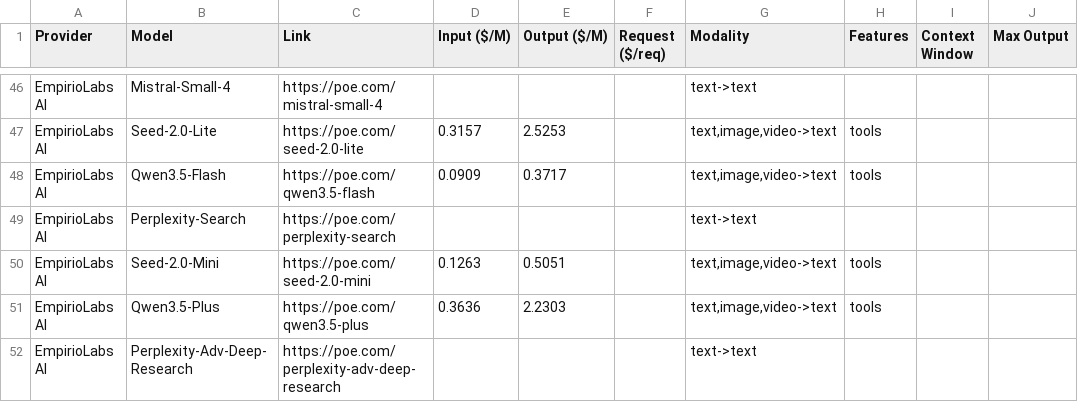
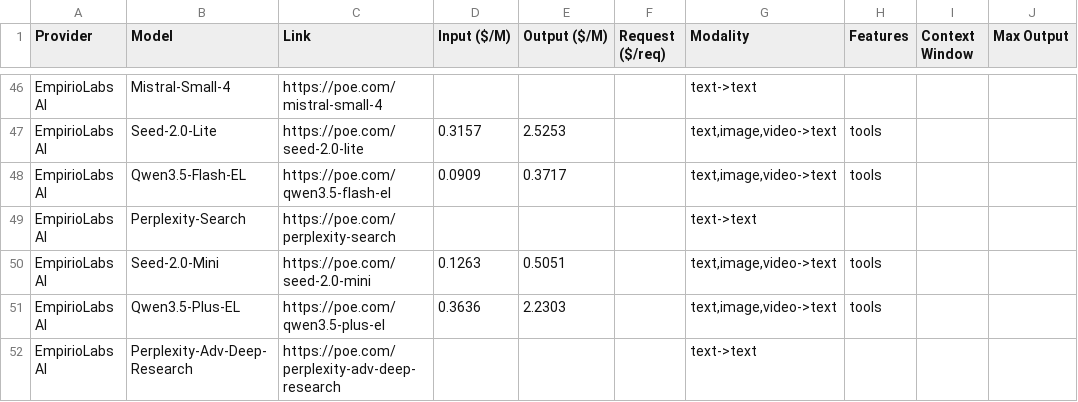
Before and after one commit to hezhizhen/tables-in-markdown, a CSV file: data/poe.csv, drawn as a sheet; only a part is shown, gaps mark what is left out; the diff covers the shown part only; the diff names each change by its address in the sheet, - before the commit and + after, or states it on an @@ line.

```diff
--- a/data/poe.csv
+++ b/data/poe.csv
-B48 (Model): Qwen3.5-Flash
+B48 (Model): Qwen3.5-Flash-EL
-C48 (Link): https://poe.com/qwen3.5-flash
+C48 (Link): https://poe.com/qwen3.5-flash-el
-B51 (Model): Qwen3.5-Plus
+B51 (Model): Qwen3.5-Plus-EL
-C51 (Link): https://poe.com/qwen3.5-plus
+C51 (Link): https://poe.com/qwen3.5-plus-el
```
Also changed, not shown: 48 edited cells elsewhere in this file.
